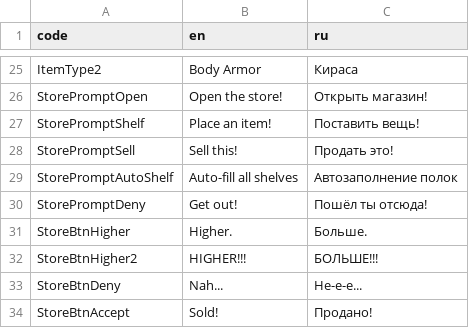
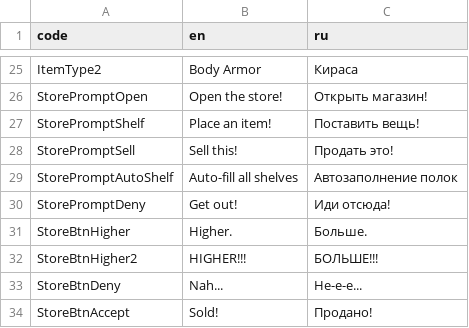
Before and after one commit to don-tnowe/brickandmortalgame, a CSV file: Resources/Translations/translations.csv, drawn as a sheet; only a part is shown, gaps mark what is left out.

```diff
--- a/Resources/Translations/translations.csv
+++ b/Resources/Translations/translations.csv
@@ -29,3 +29,3 @@ StorePromptSell;Sell this!;Продать это!
 StorePromptAutoShelf;Auto-fill all shelves;Автозаполнение полок
-StorePromptDeny;Get out!;Пошёл ты отсюда!
+StorePromptDeny;Get out!;Иди отсюда!
 StoreBtnHigher;Higher.;Больше.
```
Also changed, not shown: 42 other files.
